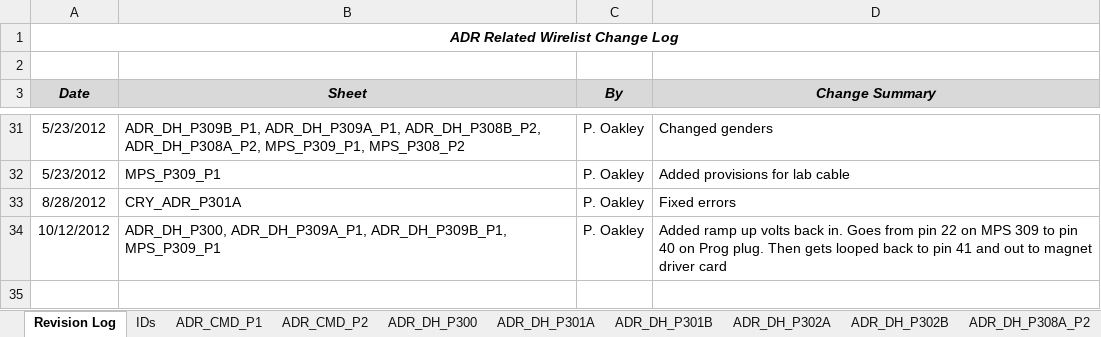
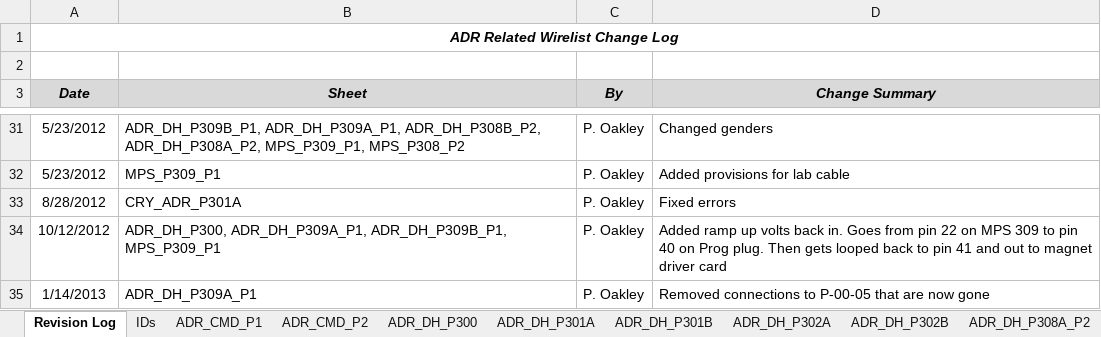
Before and after one commit to LastStarfighter/MicroX-Wirelists, an Excel workbook: Micro-X ADR Connector Lists.xlsx, sheet Revision Log, drawn as a sheet; only a part is shown, gaps mark what is left out; values as stored, in another font and other column widths than the file's, no borders; the diff names each change by its address in the sheet, - before the commit and + after, or states it on an @@ line.

```diff
--- a/Micro-X ADR Connector Lists.xlsx (sheet Revision Log)
+++ b/Micro-X ADR Connector Lists.xlsx (sheet Revision Log)
+row 35: 1/14/2013 | ADR_DH_P309A_P1 | P. Oakley | Removed connections to P-00-05 that are now gone
```
Also changed, not shown: sheet ADR_DH_P309A_P1, sheet ADR_DH_P308A_P2, electronics_partlist.xlsx, pigtail_M79_to_preamp.xlsx, 1 other file.
